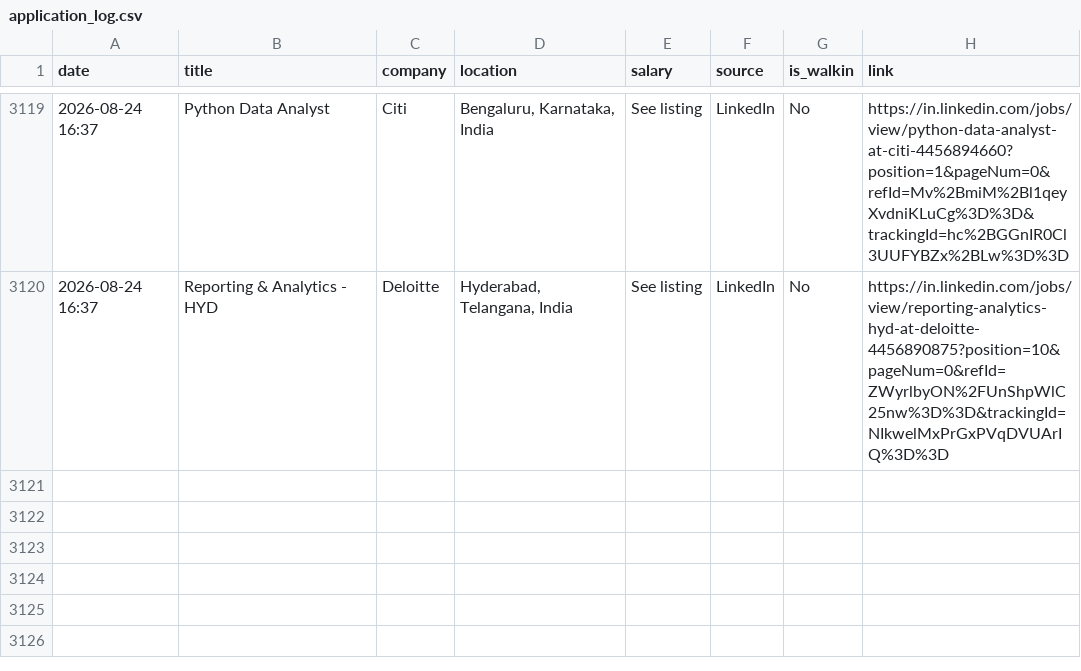
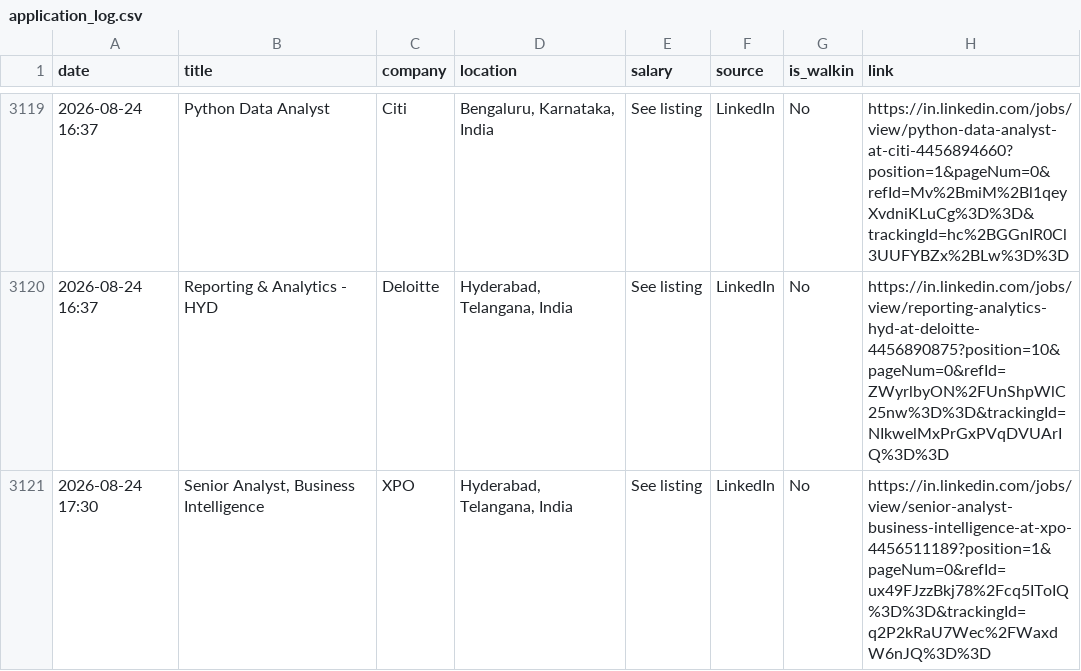
Before and after one commit to Seetha18/job-hunter, a CSV file: application_log.csv, drawn as a sheet; only a part is shown, gaps mark what is left out.

```diff
--- a/application_log.csv
+++ b/application_log.csv
@@ -3120 +3120,2 @@ date,title,company,location,salary,source,is_walkin,link
 2026-08-24 16:37,Reporting & Analytics - HYD,Deloitte,"Hyderabad, Telangana, India",See listing,LinkedIn,No,https://in.linkedin.com/jobs/view/reporting-analytics-hyd-at-deloitte-4456890875?position=10&pageNum=0&refId=ZWyrlbyON%2FUnShpWlC25nw%3D%3D&trackingId=NIkwelMxPrGxPVqDVUArIQ%3D%3D
+2026-08-24 17:30,"Senior Analyst, Business Intelligence",XPO,"Hyderabad, Telangana, India",See listing,LinkedIn,No,https://in.linkedin.com/jobs/view/senior-analyst-business-intelligence-at-xpo-4456511189?position=1&pageNum=0&refId=ux49FJzzBkj78%2Fcq5IToIQ%3D%3D&trackingId=q2P2kRaU7Wec%2FWaxdW6nJQ%3D%3D
```
Also changed, not shown: 1 other file.
